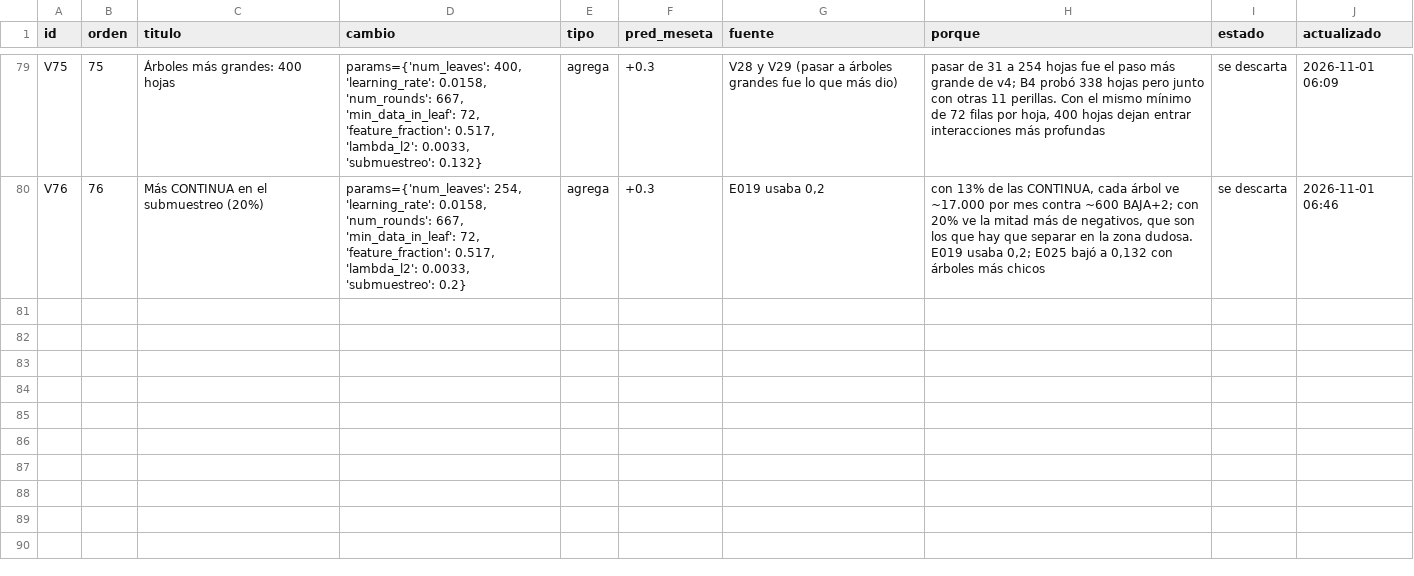
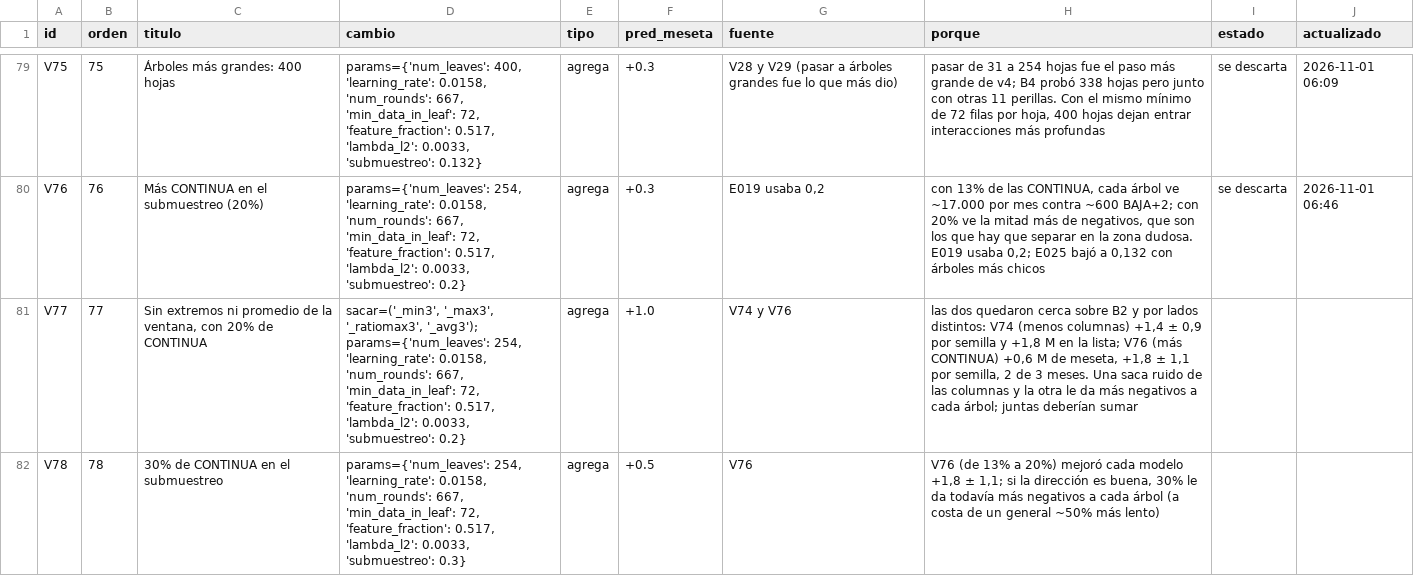
Before and after one commit to emavaldez/expautoresearch, a TSV file: v4/cola.tsv, drawn as a sheet; only a part is shown, gaps mark what is left out; the diff names each change by its address in the sheet, - before the commit and + after, or states it on an @@ line.

```diff
--- a/v4/cola.tsv
+++ b/v4/cola.tsv
+row 81: V77 | 77 | Sin extremos ni promedio de la ventana, con 20% de CONTINUA | sacar=('_min3', '_max3', '_ratiomax3', '_avg3'); params={'num_leaves': 254, 'learning_rate': 0.0158, 'num_rounds': 667, 'min_data_in_leaf': 72, 'feature_fraction': 0.517, 'lambda_l2': 0.0033, 'submuestreo': 0.2} | agrega | +1.0 | V74 y V76 | las dos quedaron cerca sobre B2 y por lados distintos: V74 (menos columnas) +1,4 ± 0,9 por semilla y +1,8 M en la lista; V76 (más CONTINUA) +0,6 M de meseta, +1,8 ± 1,1 por semilla, 2 de 3 meses. Una saca ruido de las columnas y la otra le da más negativos a cada árbol; juntas deberían sumar
+row 82: V78 | 78 | 30% de CONTINUA en el submuestreo | params={'num_leaves': 254, 'learning_rate': 0.0158, 'num_rounds': 667, 'min_data_in_leaf': 72, 'feature_fraction': 0.517, 'lambda_l2': 0.0033, 'submuestreo': 0.3} | agrega | +0.5 | V76 | V76 (de 13% a 20%) mejoró cada modelo +1,8 ± 1,1; si la dirección es buena, 30% le da todavía más negativos a cada árbol (a costa de un general ~50% más lento)
```
